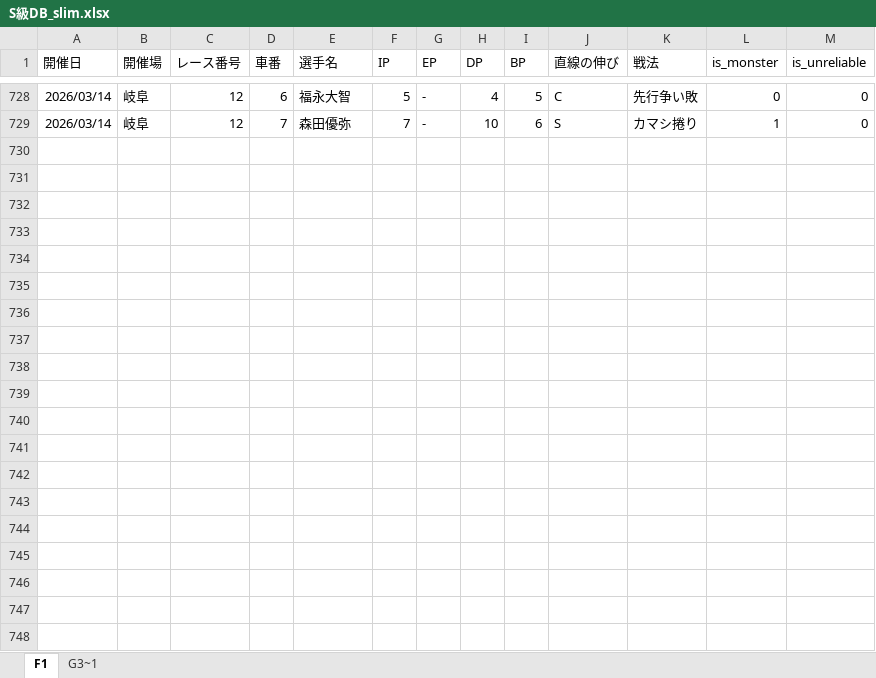
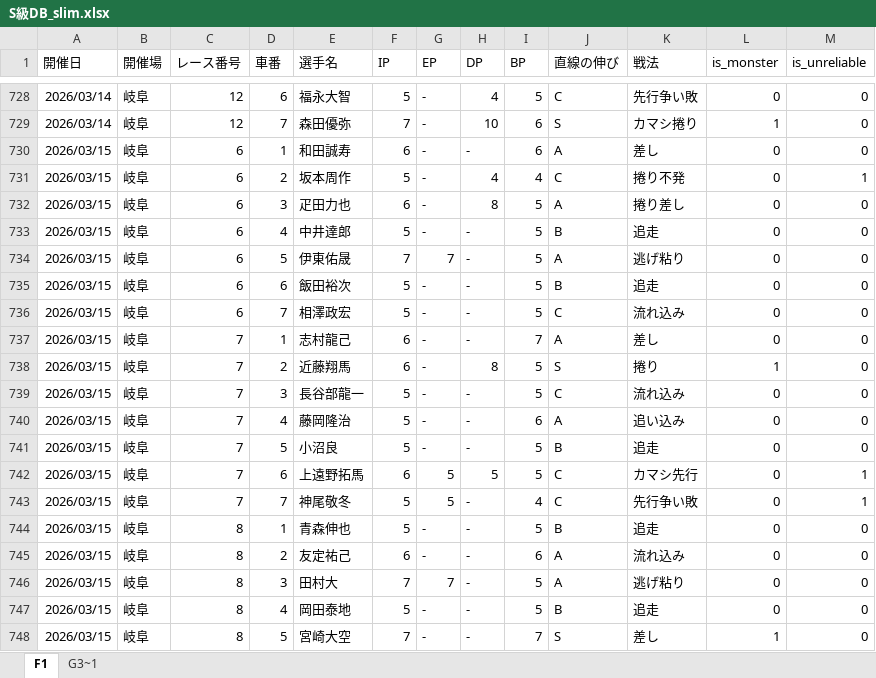
Before and after one commit to exnull0511-create/pdca, an Excel workbook: data/S級DB_slim.xlsx, sheet F1, drawn as a sheet; only a part is shown, gaps mark what is left out; values as stored, in another font and other column widths than the file's, no borders; charts and pictures not drawn; the diff covers the shown part only; the diff names each change by its address in the sheet, - before the commit and + after, or states it on an @@ line.

```diff
--- a/data/S級DB_slim.xlsx (sheet F1)
+++ b/data/S級DB_slim.xlsx (sheet F1)
+row 730: 2026/03/15 | 岐阜 | 6 | 1 | 和田誠寿 | 6 | - | - | 6 | A | 差し | 0 | 0
+row 731: 2026/03/15 | 岐阜 | 6 | 2 | 坂本周作 | 5 | - | 4 | 4 | C | 捲り不発 | 0 | 1
+row 732: 2026/03/15 | 岐阜 | 6 | 3 | 疋田力也 | 6 | - | 8 | 5 | A | 捲り差し | 0 | 0
+row 733: 2026/03/15 | 岐阜 | 6 | 4 | 中井達郎 | 5 | - | - | 5 | B | 追走 | 0 | 0
+row 734: 2026/03/15 | 岐阜 | 6 | 5 | 伊東佑晟 | 7 | 7 | - | 5 | A | 逃げ粘り | 0 | 0
+row 735: 2026/03/15 | 岐阜 | 6 | 6 | 飯田裕次 | 5 | - | - | 5 | B | 追走 | 0 | 0
+row 736: 2026/03/15 | 岐阜 | 6 | 7 | 相澤政宏 | 5 | - | - | 5 | C | 流れ込み | 0 | 0
+row 737: 2026/03/15 | 岐阜 | 7 | 1 | 志村龍己 | 6 | - | - | 7 | A | 差し | 0 | 0
+row 738: 2026/03/15 | 岐阜 | 7 | 2 | 近藤翔馬 | 6 | - | 8 | 5 | S | 捲り | 1 | 0
+row 739: 2026/03/15 | 岐阜 | 7 | 3 | 長谷部龍一 | 5 | - | - | 5 | C | 流れ込み | 0 | 0
+row 740: 2026/03/15 | 岐阜 | 7 | 4 | 藤岡隆治 | 5 | - | - | 6 | A | 追い込み | 0 | 0
+row 741: 2026/03/15 | 岐阜 | 7 | 5 | 小沼良 | 5 | - | - | 5 | B | 追走 | 0 | 0
+row 742: 2026/03/15 | 岐阜 | 7 | 6 | 上遠野拓馬 | 6 | 5 | 5 | 5 | C | カマシ先行 | 0 | 1
+row 743: 2026/03/15 | 岐阜 | 7 | 7 | 神尾敬冬 | 5 | 5 | - | 4 | C | 先行争い敗 | 0 | 1
+row 744: 2026/03/15 | 岐阜 | 8 | 1 | 青森伸也 | 5 | - | - | 5 | B | 追走 | 0 | 0
+row 745: 2026/03/15 | 岐阜 | 8 | 2 | 友定祐己 | 6 | - | - | 6 | A | 流れ込み | 0 | 0
+row 746: 2026/03/15 | 岐阜 | 8 | 3 | 田村大 | 7 | 7 | - | 5 | A | 逃げ粘り | 0 | 0
+row 747: 2026/03/15 | 岐阜 | 8 | 4 | 岡田泰地 | 5 | - | - | 5 | B | 追走 | 0 | 0
+row 748: 2026/03/15 | 岐阜 | 8 | 5 | 宮崎大空 | 7 | - | - | 7 | S | 差し | 1 | 0
```
Also changed, not shown: 128 added rows elsewhere in this sheet, sheet G3~1, 1 other file.
